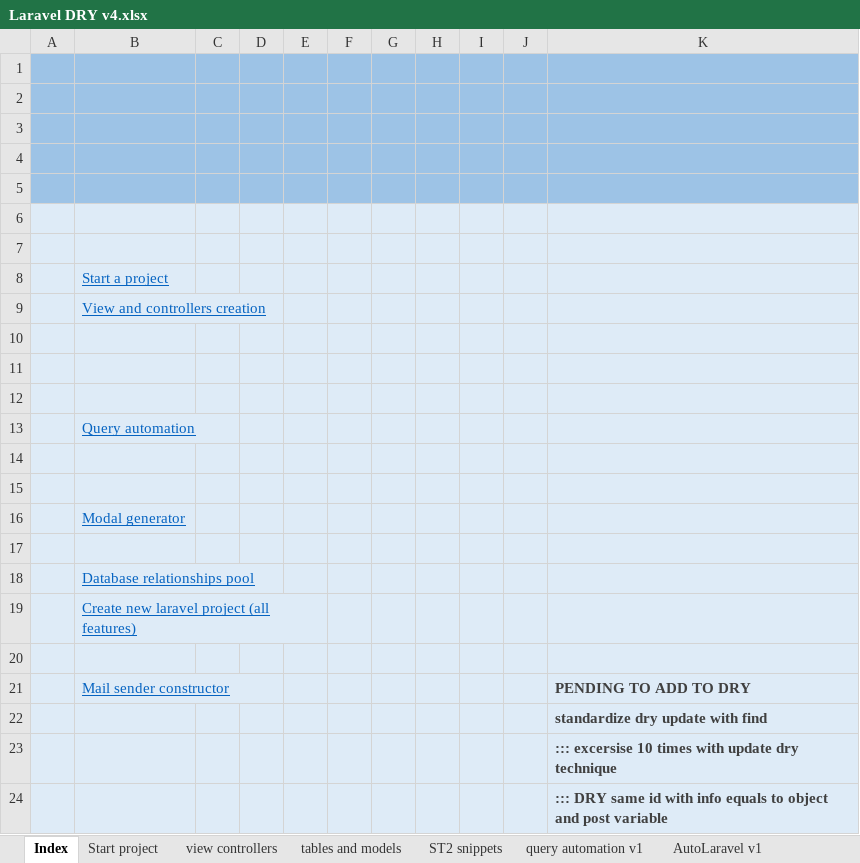
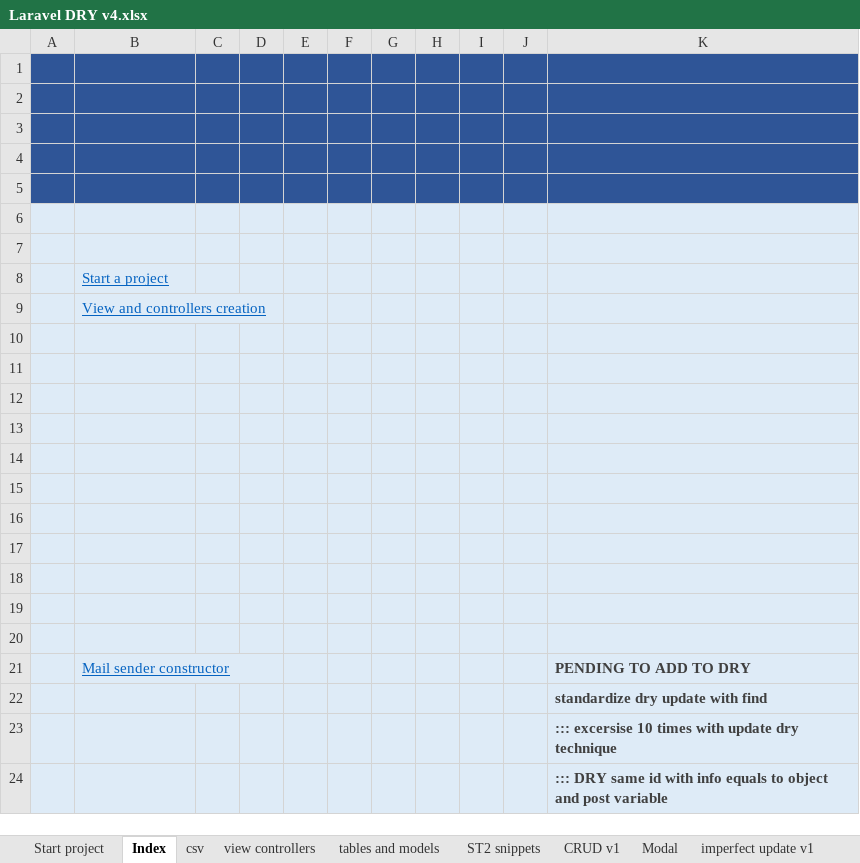
Before and after one commit to alejoto/edry2, an Excel workbook: public/support docs/Laravel DRY v4.xlsx, sheet Index, drawn as a sheet; only a part is shown; values as stored, in another font and other column widths than the file's, no borders; charts and pictures not drawn; removed rows and columns are numbered as before the commit, all else as after; the diff names each change by its address in the sheet, - before the commit and + after, or states it on an @@ line.

Commit message:
improved html table

```diff
--- a/public/support docs/Laravel DRY v4.xlsx (sheet Index)
+++ b/public/support docs/Laravel DRY v4.xlsx (sheet Index)
-sheet tab: query automation v1
-sheet tab: AutoLaravel v1
+sheet tab: csv
@@ sheet tab order changed: Start project | Index | csv | view controllers | tables and models | ST2 snippets | CRUD v1 | Modal | imperfect update v1 @@
-A1:K5 fill: #9DC3E6
+A1:K5 fill: #2F5597
-row 13:  | Query automation
-row 16:  | Modal generator
-B16: Database relationships pool
+B16: (empty)
-B18:D18 merged
-B17: Create new laravel project (all features)
+B17: (empty)
-B19:E19 merged
+row 18: (empty)
+row 19: (empty)
```
Also changed, not shown: sheet Modal, sheet git commands, sheet ST2 snippets, sheet tables and models, other sheet tabs, formulas that keep their value, charts or pictures.
